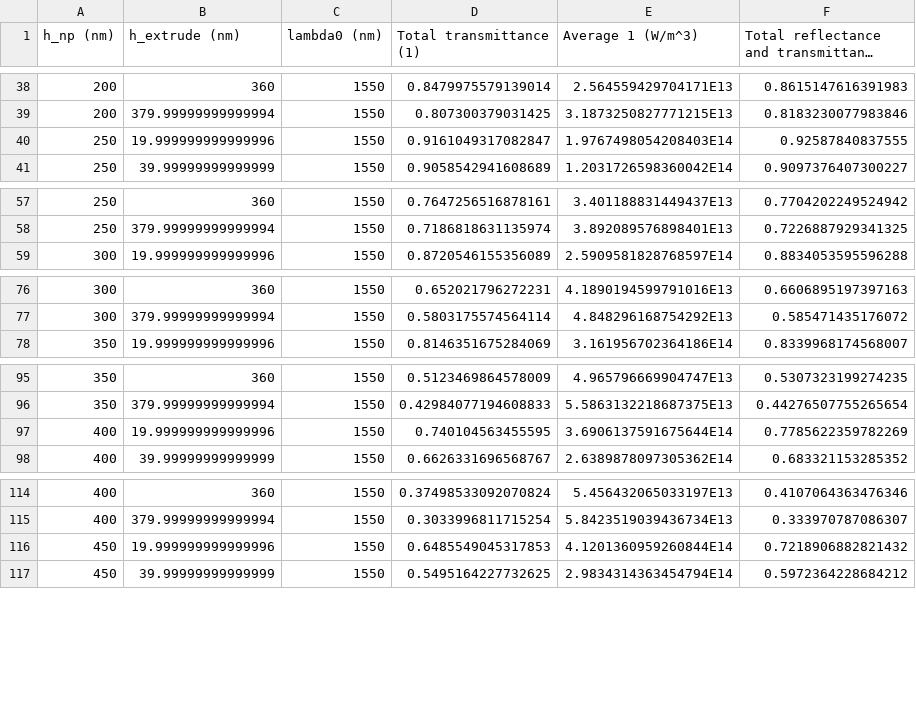
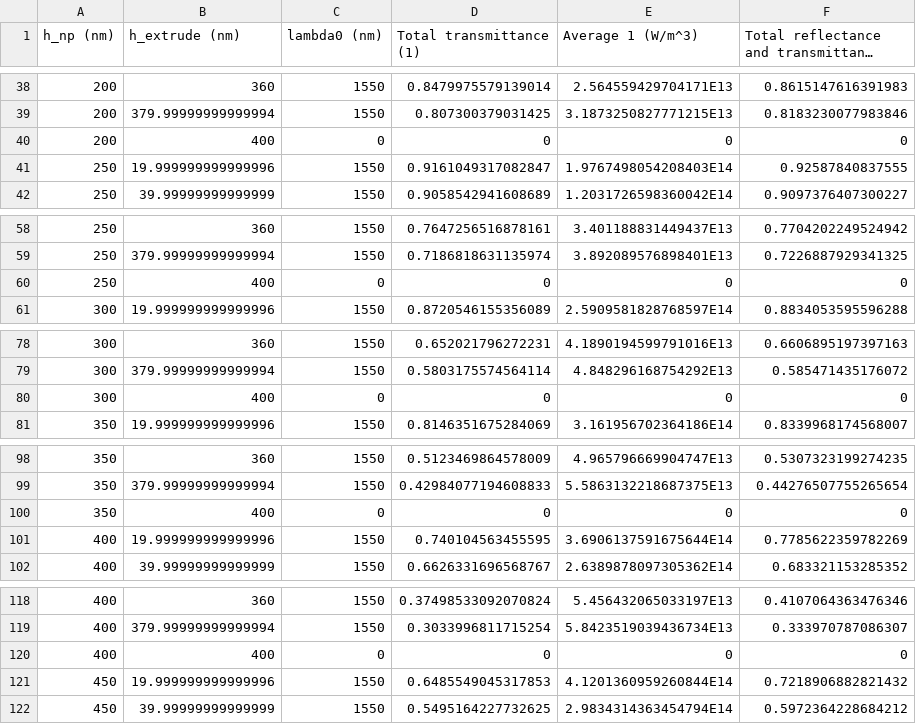
Before and after one commit to dfrepos/gst, a CSV file: sim_data/blocks_GSTc_24042021.csv, drawn as a sheet; only a part is shown, gaps mark what is left out; long unchanged cells end in …; the diff covers the shown part only; the diff names each change by its address in the sheet, - before the commit and + after, or states it on an @@ line.

Commit message:
Update blocks_GSTc_24042021.csv

```diff
--- a/sim_data/blocks_GSTc_24042021.csv
+++ b/sim_data/blocks_GSTc_24042021.csv
+row 40: 200 | 400 | 0 | 0 | 0 | 0
+row 60: 250 | 400 | 0 | 0 | 0 | 0
+row 80: 300 | 400 | 0 | 0 | 0 | 0
+row 100: 350 | 400 | 0 | 0 | 0 | 0
+row 120: 400 | 400 | 0 | 0 | 0 | 0
```
Also changed, not shown: 11 added rows elsewhere in this file.
